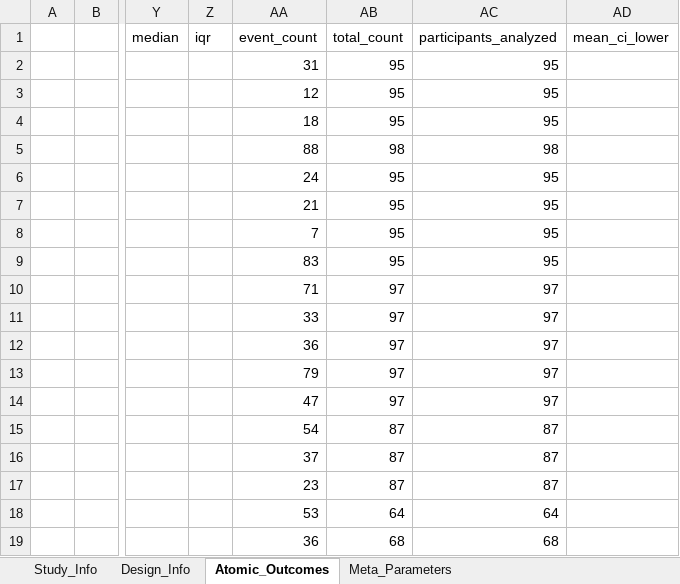
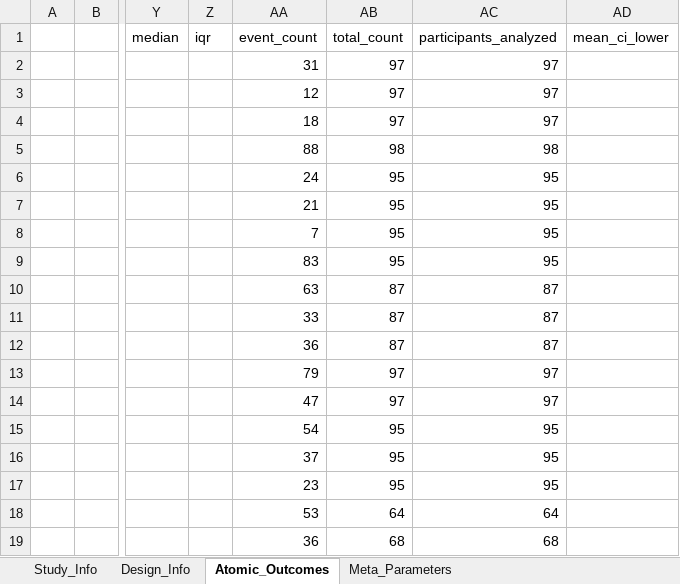
Before and after one commit to yijiajiajiajiajia/MAU-RCT-Extraction, an Excel workbook: Large-Scale Psychiatry Meta-Dataset/Gold Standard/meta_analysis_results_text4-25黄金标准 .xlsx, sheet Atomic_Outcomes, drawn as a sheet; only a part is shown, gaps mark what is left out; values as stored, in another font and other column widths than the file's, no borders; the diff names each change by its address in the sheet, - before the commit and + after, or states it on an @@ line.

```diff
--- a/Large-Scale Psychiatry Meta-Dataset/Gold Standard/meta_analysis_results_text4-25黄金标准 .xlsx (sheet Atomic_Outcomes)
+++ b/Large-Scale Psychiatry Meta-Dataset/Gold Standard/meta_analysis_results_text4-25黄金标准 .xlsx (sheet Atomic_Outcomes)
-AB2:AB4 (total_count): 95
+AB2:AB4 (total_count): 97
-AC2:AC4 (participants_analyzed): 95
+AC2:AC4 (participants_analyzed): 97
-AA10 (event_count): 71
+AA10 (event_count): 63
-AB10:AB12 (total_count): 97
+AB10:AB12 (total_count): 87
-AC10:AC12 (participants_analyzed): 97
+AC10:AC12 (participants_analyzed): 87
-AB15:AB17 (total_count): 87
+AB15:AB17 (total_count): 95
-AC15:AC17 (participants_analyzed): 87
+AC15:AC17 (participants_analyzed): 95
```
Also changed, not shown: sheet Design_Info, Cardiovascular Meta-Dataset/Gold Standard/meta_analysis_results_text5-1黄金标准.xlsx, Large-Scale Psychiatry Meta-Dataset/Gold Standard/meta_analysis_results_text4-21黄金标准.xlsx, 43 other files.
